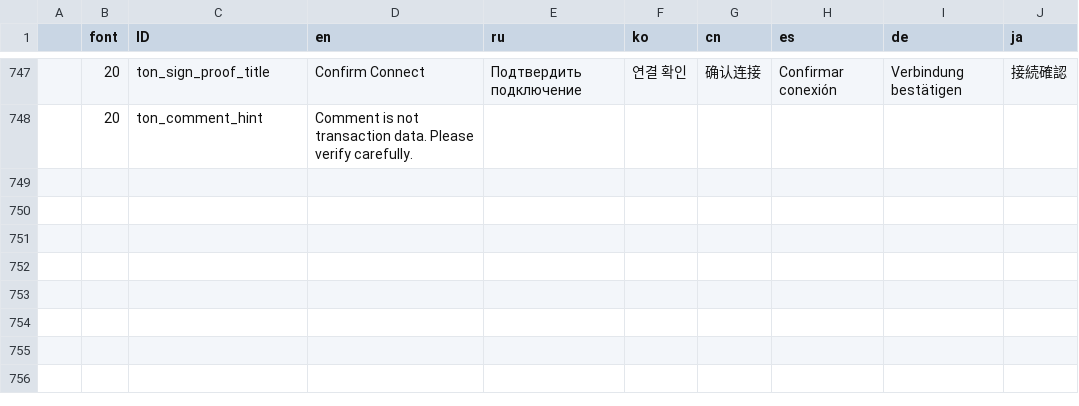
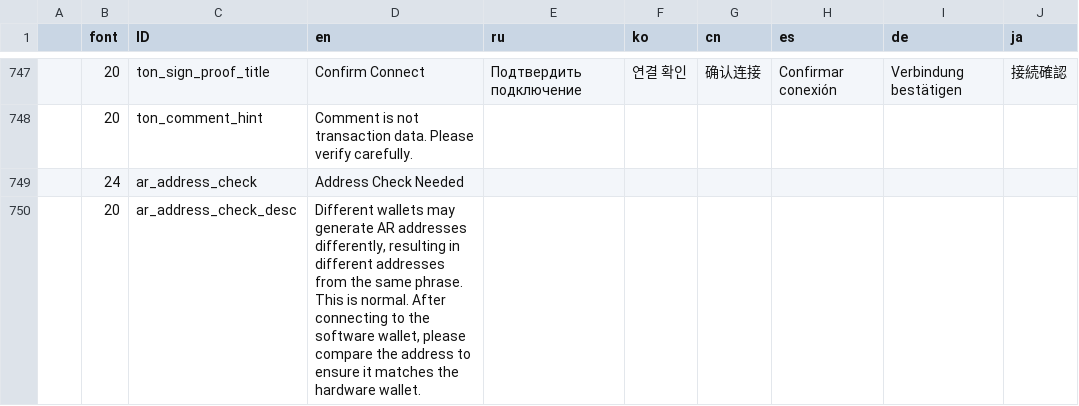
Before and after one commit to KeystoneHQ/keystone3-firmware, a CSV file: src/ui/lv_i18n/data.csv, drawn as a sheet; only a part is shown, gaps mark what is left out; the diff names each change by its address in the sheet, - before the commit and + after, or states it on an @@ line.

Commit message:
feat(ar): add address check hint box

```diff
--- a/src/ui/lv_i18n/data.csv
+++ b/src/ui/lv_i18n/data.csv
+row 749:  | 24 | ar_address_check | Address Check Needed
+row 750:  | 20 | ar_address_check_desc | Different wallets may generate AR addresses differently, resulting in different addresses from the same phrase. This is normal. After connecting to the software wallet, please compare the address to ensure it matches the hardware wallet.
```
Also changed, not shown: 3 other files.
